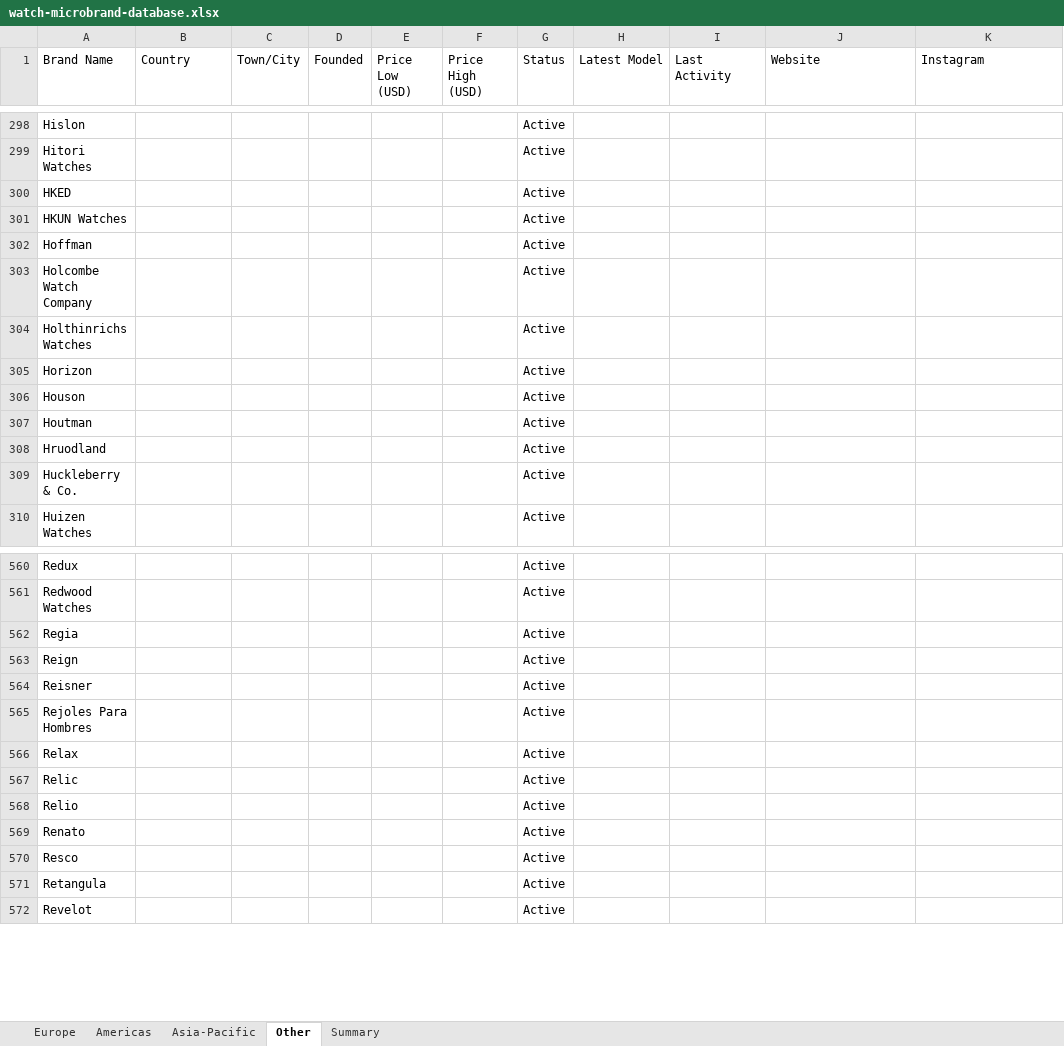
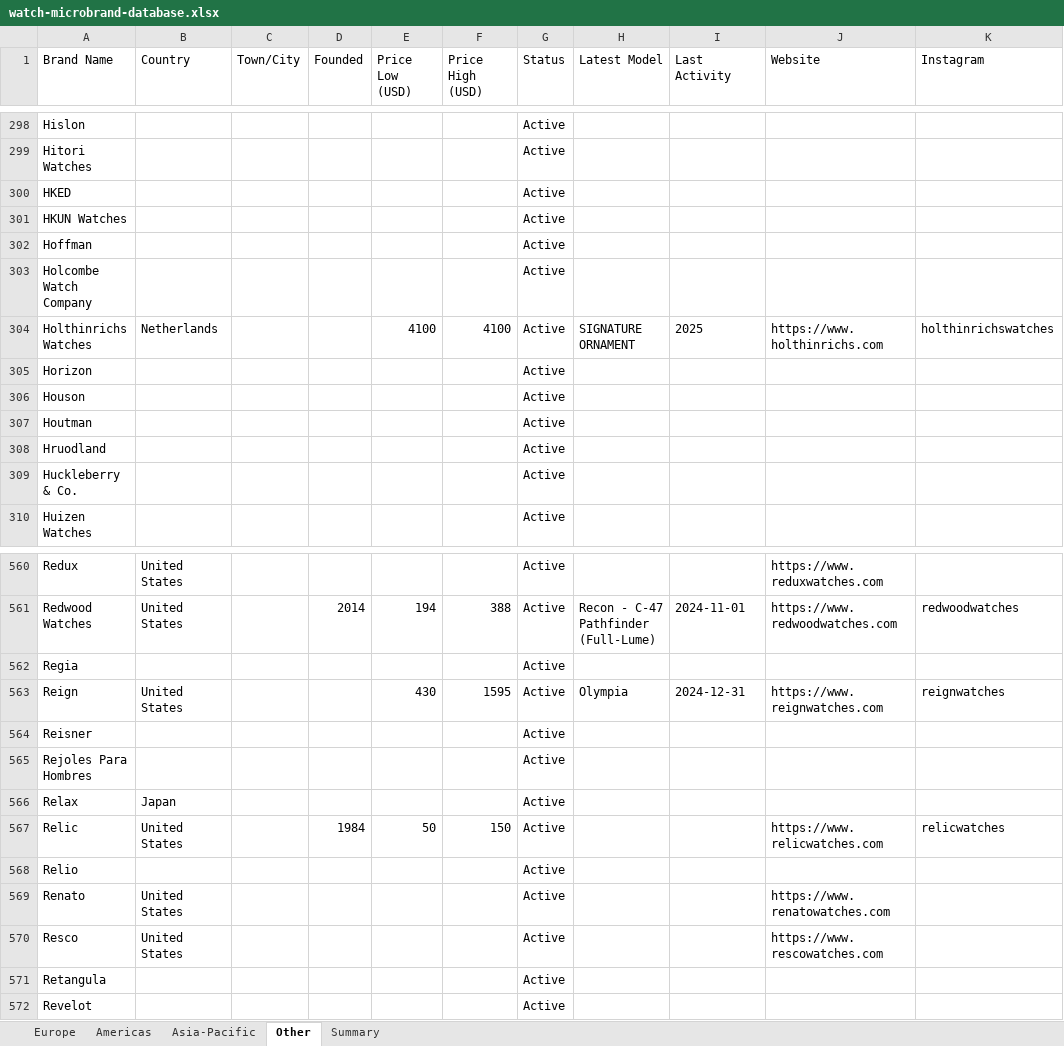
Before and after one commit to Hamishfrob/watch-microbrand-database, an Excel workbook: watch-microbrand-database.xlsx, sheet Other, drawn as a sheet; only a part is shown, gaps mark what is left out; values as stored, in another font and other column widths than the file's, no borders; the diff covers the shown part only; the diff names each change by its address in the sheet, - before the commit and + after, or states it on an @@ line.

```diff
--- a/watch-microbrand-database.xlsx (sheet Other)
+++ b/watch-microbrand-database.xlsx (sheet Other)
-B304 (Country): (empty)
+B304 (Country): Netherlands
-E304 (Price Low (USD)): (empty)
+E304 (Price Low (USD)): 4100
-F304 (Price High (USD)): (empty)
+F304 (Price High (USD)): 4100
-H304 (Latest Model): (empty)
+H304 (Latest Model): SIGNATURE ORNAMENT
-I304 (Last Activity): (empty)
+I304 (Last Activity): 2025
-J304 (Website): (empty)
+J304 (Website): https://www.holthinrichs.com
-K304 (Instagram): (empty)
+K304 (Instagram): holthinrichswatches
-B560:B561 (Country): (empty)
+B560:B561 (Country): United States
-J560 (Website): (empty)
+J560 (Website): https://www.reduxwatches.com
-D561 (Founded): (empty)
+D561 (Founded): 2014
-E561 (Price Low (USD)): (empty)
+E561 (Price Low (USD)): 194
-F561 (Price High (USD)): (empty)
+F561 (Price High (USD)): 388
-H561 (Latest Model): (empty)
+H561 (Latest Model): Recon - C-47 Pathfinder (Full-Lume)
-I561 (Last Activity): (empty)
+I561 (Last Activity): 2024-11-01
-J561 (Website): (empty)
+J561 (Website): https://www.redwoodwatches.com
-K561 (Instagram): (empty)
+K561 (Instagram): redwoodwatches
-B563 (Country): (empty)
+B563 (Country): United States
-E563 (Price Low (USD)): (empty)
+E563 (Price Low (USD)): 430
-F563 (Price High (USD)): (empty)
+F563 (Price High (USD)): 1595
-H563 (Latest Model): (empty)
+H563 (Latest Model): Olympia
-I563 (Last Activity): (empty)
+I563 (Last Activity): 2024-12-31
-J563 (Website): (empty)
+J563 (Website): https://www.reignwatches.com
-K563 (Instagram): (empty)
+K563 (Instagram): reignwatches
-B566 (Country): (empty)
+B566 (Country): Japan
-B567 (Country): (empty)
+B567 (Country): United States
-D567 (Founded): (empty)
+D567 (Founded): 1984
-E567 (Price Low (USD)): (empty)
+E567 (Price Low (USD)): 50
-F567 (Price High (USD)): (empty)
+F567 (Price High (USD)): 150
-J567 (Website): (empty)
+J567 (Website): https://www.relicwatches.com
-K567 (Instagram): (empty)
+K567 (Instagram): relicwatches
-B569:B570 (Country): (empty)
+B569:B570 (Country): United States
-J569 (Website): (empty)
+J569 (Website): https://www.renatowatches.com
-J570 (Website): (empty)
+J570 (Website): https://www.rescowatches.com
```
Also changed, not shown: 615 edited cells elsewhere in this sheet, sheet Summary, 3 other files.
